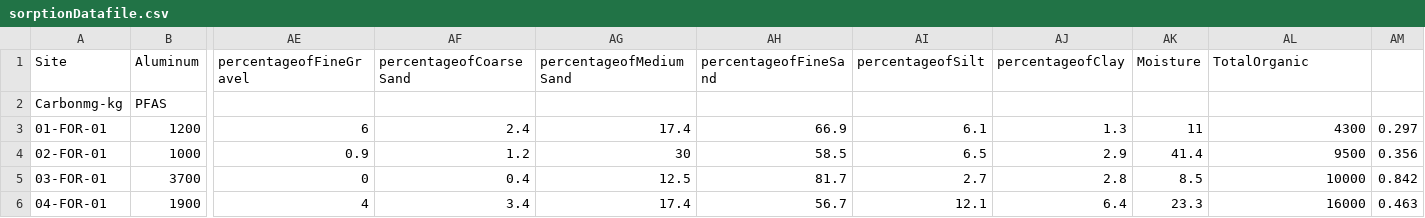
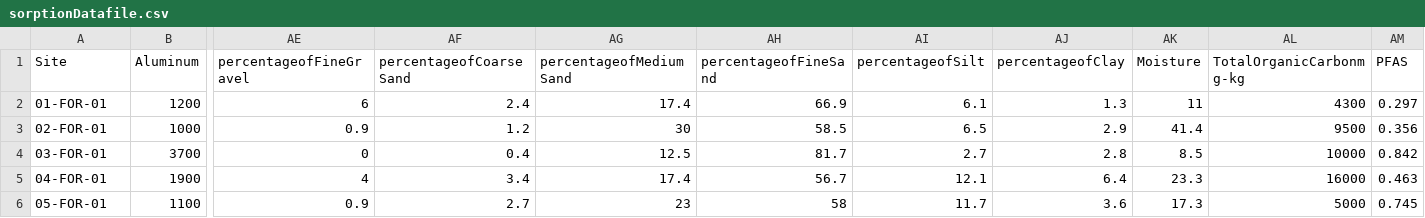
Before and after one commit to aadarsh0709/soilsorptionmodel, a CSV file: sorptionDatafile.csv, drawn as a sheet; only a part is shown, gaps mark what is left out; the shorter side is filled out with more unchanged rows; rows hold the shown columns only; the diff names each change by its address in the sheet, - before the commit and + after, or states it on an @@ line.

Commit message:
Update sorptionDatafile.csv

```diff
--- a/sorptionDatafile.csv
+++ b/sorptionDatafile.csv
-AL1: TotalOrganic
+AL1: TotalOrganicCarbonmg-kg
-AM1: (empty)
+AM1: PFAS
-row 2: Carbonmg-kg | PFAS
```
